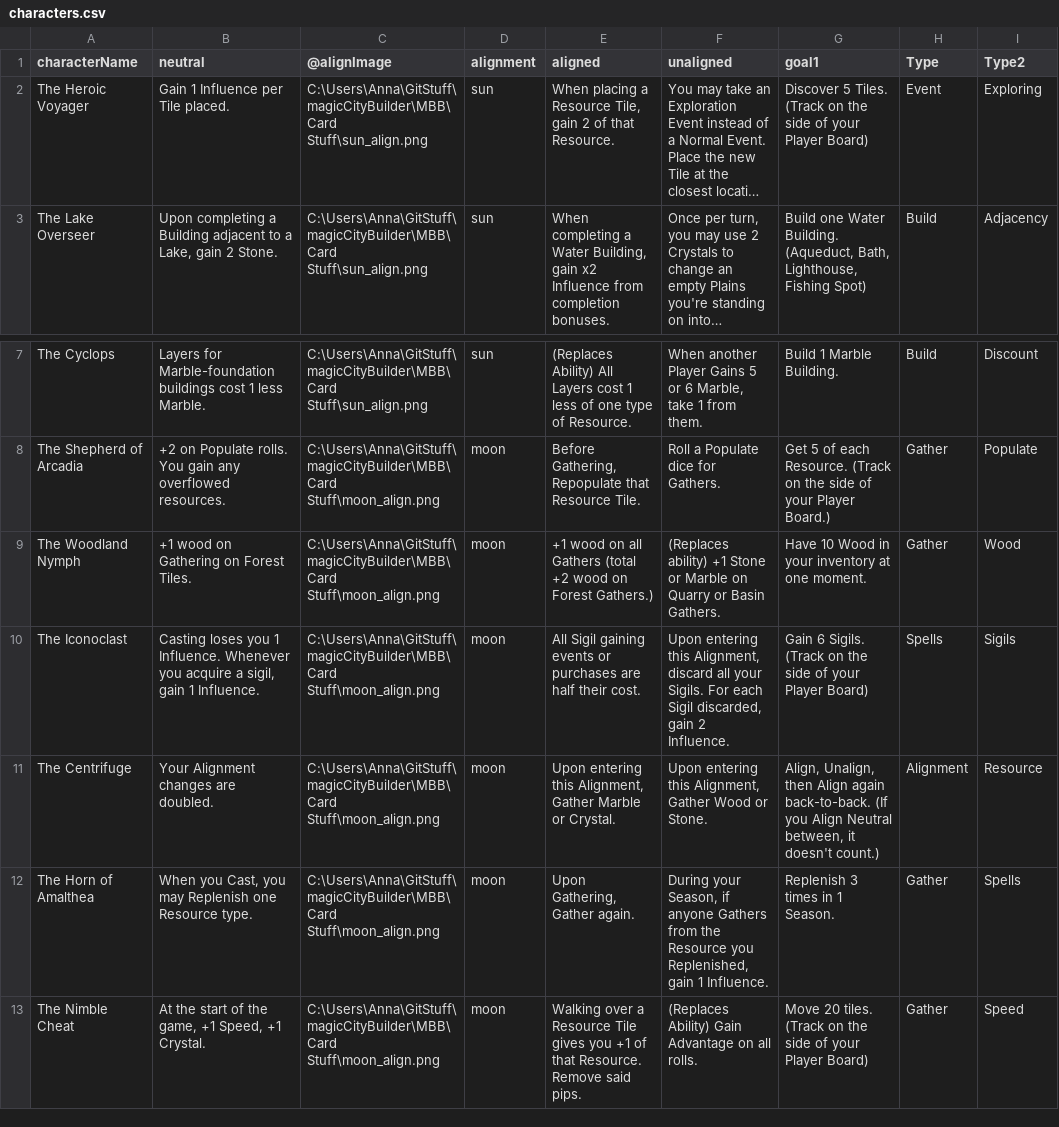
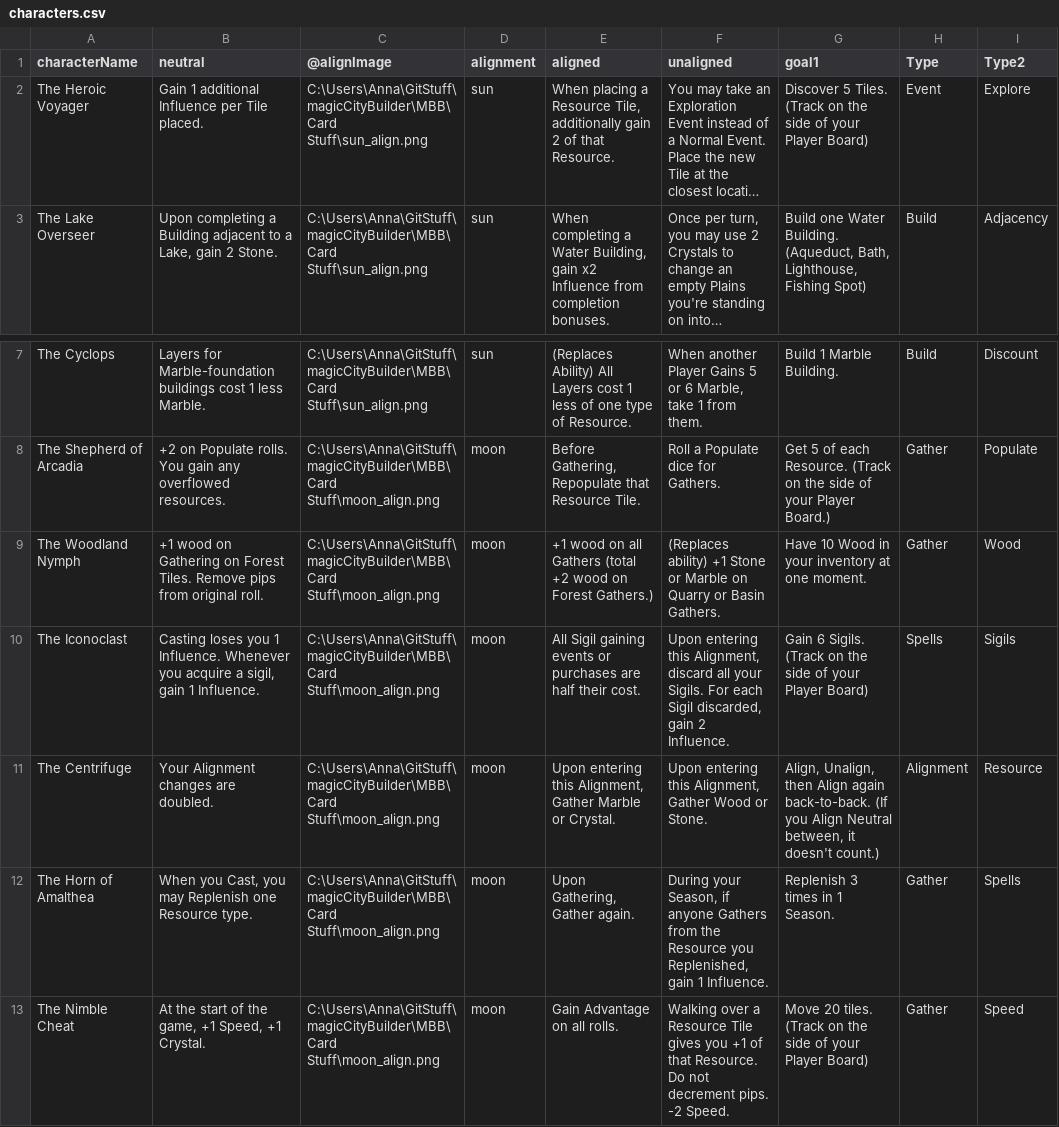
Before and after one commit to SnowyOchole/magicCityBuilder, a CSV file: MBB/Card Stuff/characters.csv, drawn as a sheet; only a part is shown, gaps mark what is left out; long unchanged cells end in …; the diff names each change by its address in the sheet, - before the commit and + after, or states it on an @@ line.

```diff
--- a/MBB/Card Stuff/characters.csv
+++ b/MBB/Card Stuff/characters.csv
-B2 (neutral): Gain 1 Influence per Tile placed.
+B2 (neutral): Gain 1 additional Influence per Tile placed.
-E2 (aligned): …Resource Tile, gain 2…
+E2 (aligned): …Resource Tile, additionally gain 2…
-I2 (Type2): Exploring
+I2 (Type2): Explore
-B9 (neutral): …Forest Tiles.
+B9 (neutral): …Forest Tiles. Remove pips from original roll.
-E13 (aligned): Walking over a Resource Tile gives you +1 of that Resource. Remove said pips.
+E13 (aligned): Gain Advantage on all rolls.
-F13 (unaligned): (Replaces Ability) Gain Advantage on all rolls.
+F13 (unaligned): Walking over a Resource Tile gives you +1 of that Resource. Do not decrement pips. -2 Speed.
```
Also changed, not shown: 37 other files.
